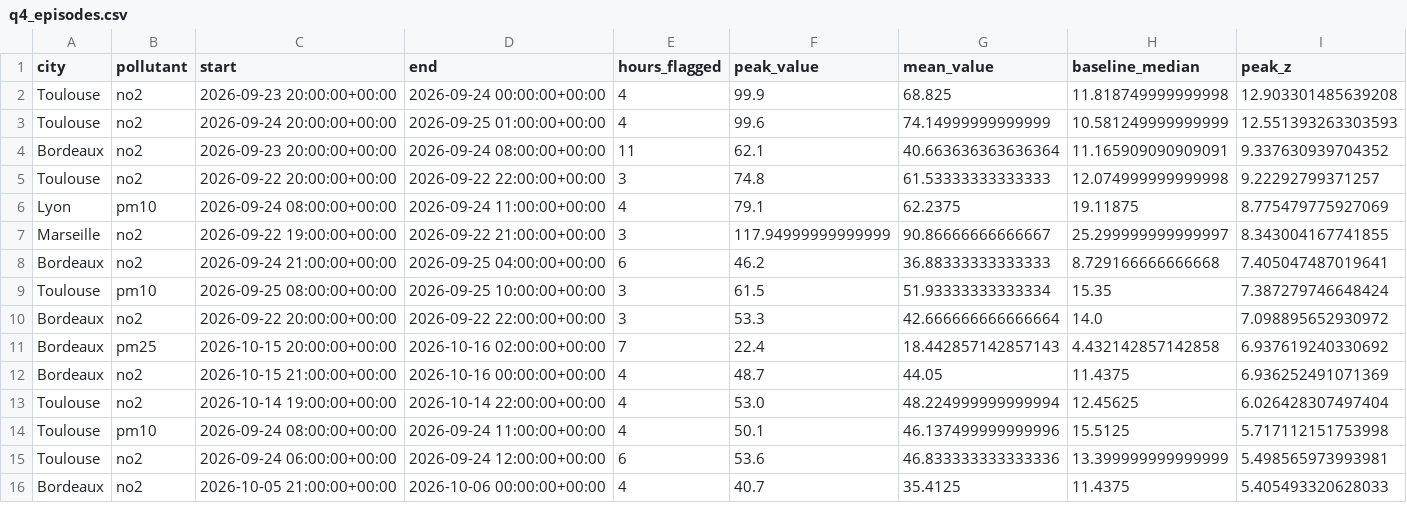
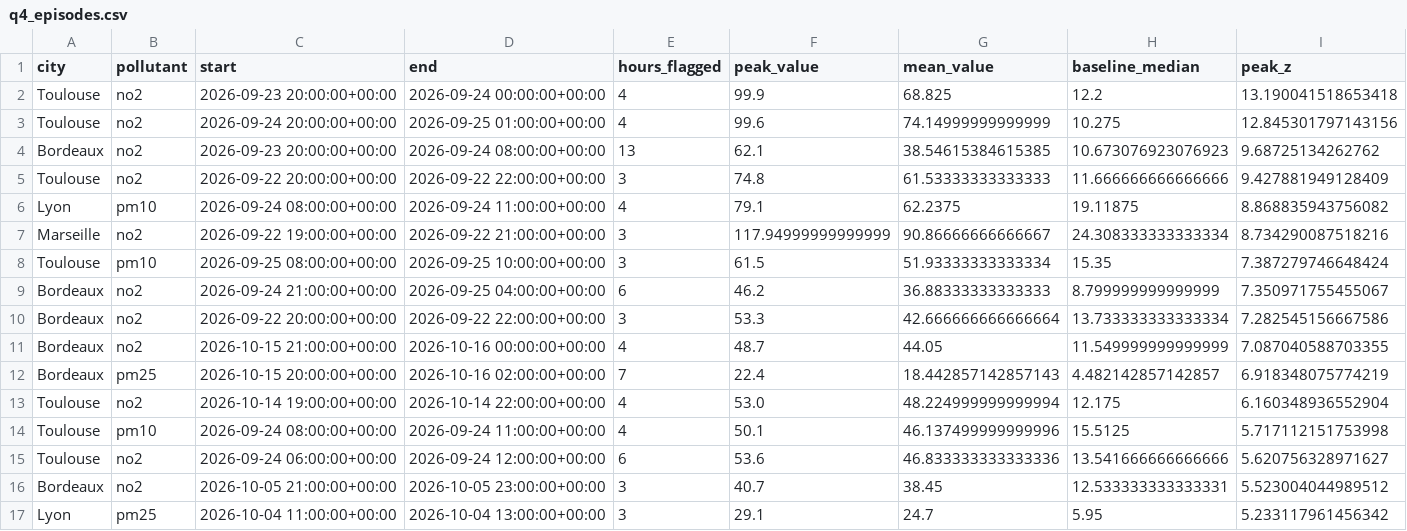
Before and after one commit to Yue75/TP-Urban-Hub, a CSV file: outputs/partie3/tables/q4_episodes.csv, drawn as a sheet; only a part is shown; the diff covers the shown part only.

```diff
--- a/outputs/partie3/tables/q4_episodes.csv
+++ b/outputs/partie3/tables/q4_episodes.csv
@@ -1,16 +1,17 @@
 city,pollutant,start,end,hours_flagged,peak_value,mean_value,baseline_median,peak_z
-Toulouse,no2,2026-09-23 20:00:00+00:00,2026-09-24 00:00:00+00:00,4,99.9,68.825,11.818749999999998,12.903301485639208
-Toulouse,no2,2026-09-24 20:00:00+00:00,2026-09-25 01:00:00+00:00,4,99.6,74.14999999999999,10.581249999999999,12.551393263303593
-Bordeaux,no2,2026-09-23 20:00:00+00:00,2026-09-24 08:00:00+00:00,11,62.1,40.663636363636364,11.165909090909091,9.337630939704352
-Toulouse,no2,2026-09-22 20:00:00+00:00,2026-09-22 22:00:00+00:00,3,74.8,61.53333333333333,12.074999999999998,9.22292799371257
-Lyon,pm10,2026-09-24 08:00:00+00:00,2026-09-24 11:00:00+00:00,4,79.1,62.2375,19.11875,8.775479775927069
-Marseille,no2,2026-09-22 19:00:00+00:00,2026-09-22 21:00:00+00:00,3,117.94999999999999,90.86666666666667,25.299999999999997,8.343004167741855
-Bordeaux,no2,2026-09-24 21:00:00+00:00,2026-09-25 04:00:00+00:00,6,46.2,36.88333333333333,8.729166666666668,7.405047487019641
+Toulouse,no2,2026-09-23 20:00:00+00:00,2026-09-24 00:00:00+00:00,4,99.9,68.825,12.2,13.190041518653418
+Toulouse,no2,2026-09-24 20:00:00+00:00,2026-09-25 01:00:00+00:00,4,99.6,74.14999999999999,10.275,12.845301797143156
+Bordeaux,no2,2026-09-23 20:00:00+00:00,2026-09-24 08:00:00+00:00,13,62.1,38.54615384615385,10.673076923076923,9.68725134262762
+Toulouse,no2,2026-09-22 20:00:00+00:00,2026-09-22 22:00:00+00:00,3,74.8,61.53333333333333,11.666666666666666,9.427881949128409
+Lyon,pm10,2026-09-24 08:00:00+00:00,2026-09-24 11:00:00+00:00,4,79.1,62.2375,19.11875,8.868835943756082
+Marseille,no2,2026-09-22 19:00:00+00:00,2026-09-22 21:00:00+00:00,3,117.94999999999999,90.86666666666667,24.308333333333334,8.734290087518216
 Toulouse,pm10,2026-09-25 08:00:00+00:00,2026-09-25 10:00:00+00:00,3,61.5,51.93333333333334,15.35,7.387279746648424
-Bordeaux,no2,2026-09-22 20:00:00+00:00,2026-09-22 22:00:00+00:00,3,53.3,42.666666666666664,14.0,7.098895652930972
-Bordeaux,pm25,2026-10-15 20:00:00+00:00,2026-10-16 02:00:00+00:00,7,22.4,18.442857142857143,4.432142857142858,6.937619240330692
-Bordeaux,no2,2026-10-15 21:00:00+00:00,2026-10-16 00:00:00+00:00,4,48.7,44.05,11.4375,6.936252491071369
-Toulouse,no2,2026-10-14 19:00:00+00:00,2026-10-14 22:00:00+00:00,4,53.0,48.224999999999994,12.45625,6.026428307497404
+Bordeaux,no2,2026-09-24 21:00:00+00:00,2026-09-25 04:00:00+00:00,6,46.2,36.88333333333333,8.799999999999999,7.350971755455067
+Bordeaux,no2,2026-09-22 20:00:00+00:00,2026-09-22 22:00:00+00:00,3,53.3,42.666666666666664,13.733333333333334,7.282545156667586
+Bordeaux,no2,2026-10-15 21:00:00+00:00,2026-10-16 00:00:00+00:00,4,48.7,44.05,11.549999999999999,7.087040588703355
+Bordeaux,pm25,2026-10-15 20:00:00+00:00,2026-10-16 02:00:00+00:00,7,22.4,18.442857142857143,4.482142857142857,6.918348075774219
+Toulouse,no2,2026-10-14 19:00:00+00:00,2026-10-14 22:00:00+00:00,4,53.0,48.224999999999994,12.175,6.160348936552904
 Toulouse,pm10,2026-09-24 08:00:00+00:00,2026-09-24 11:00:00+00:00,4,50.1,46.137499999999996,15.5125,5.717112151753998
-Toulouse,no2,2026-09-24 06:00:00+00:00,2026-09-24 12:00:00+00:00,6,53.6,46.833333333333336,13.399999999999999,5.498565973993981
-Bordeaux,no2,2026-10-05 21:00:00+00:00,2026-10-06 00:00:00+00:00,4,40.7,35.4125,11.4375,5.405493320628033
+Toulouse,no2,2026-09-24 06:00:00+00:00,2026-09-24 12:00:00+00:00,6,53.6,46.833333333333336,13.541666666666666,5.620756328971627
+Bordeaux,no2,2026-10-05 21:00:00+00:00,2026-10-05 23:00:00+00:00,3,40.7,38.45,12.533333333333331,5.523004044989512
+Lyon,pm25,2026-10-04 11:00:00+00:00,2026-10-04 13:00:00+00:00,3,29.1,24.7,5.95,5.233117961456342
```
Also changed, not shown: 2 added rows, 1 removed row and 13 edited cells elsewhere in this file, outputs/partie3/tables/q1_ranking_stations.csv, outputs/partie3/tables/q2_profil_horaire.csv, 12 other files.
